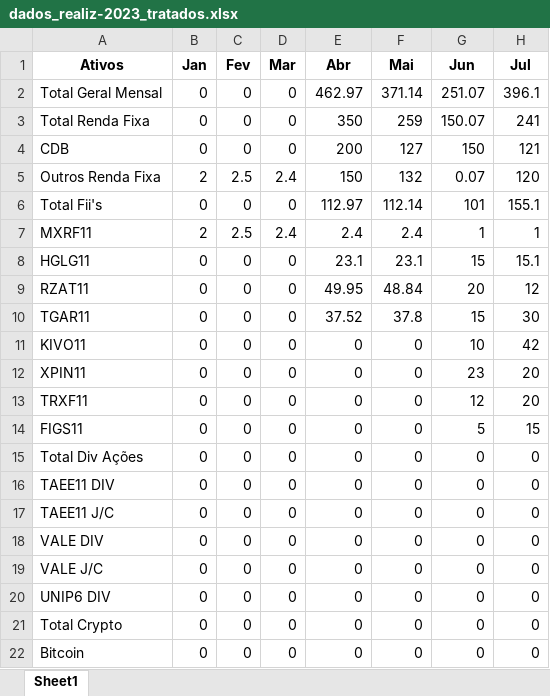
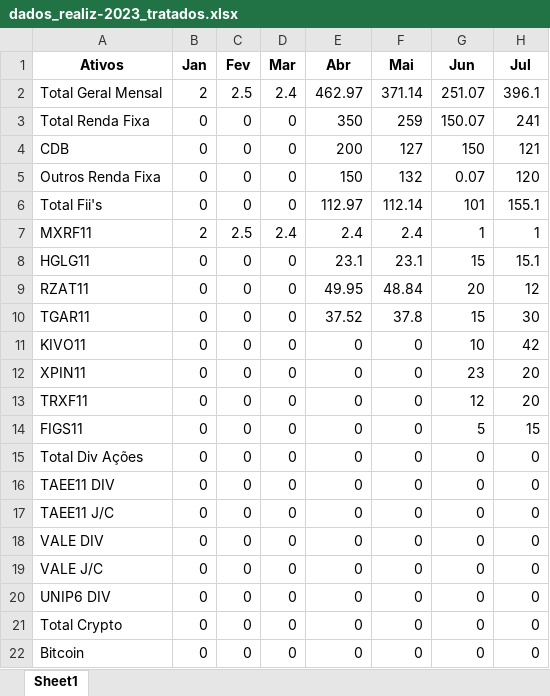
Before and after one commit to altieriplc/Projeto_Cart_Investimentos, an Excel workbook: dados_realiz-2023_tratados.xlsx, sheet Sheet1, drawn as a sheet; only a part is shown; values as stored, in another font and other column widths than the file's, no borders; the diff names each change by its address in the sheet, - before the commit and + after, or states it on an @@ line.

Commit message:
1.3.6 inserção linha vsho11

```diff
--- a/dados_realiz-2023_tratados.xlsx (sheet Sheet1)
+++ b/dados_realiz-2023_tratados.xlsx (sheet Sheet1)
-B2 (Jan): 0
+B2 (Jan): 2
-C2 (Fev): 0
+C2 (Fev): 2.5
-D2 (Mar): 0
+D2 (Mar): 2.4
-B5 (Jan): 2
+B5 (Jan): 0
-C5 (Fev): 2.5
+C5 (Fev): 0
-D5 (Mar): 2.4
+D5 (Mar): 0
```
